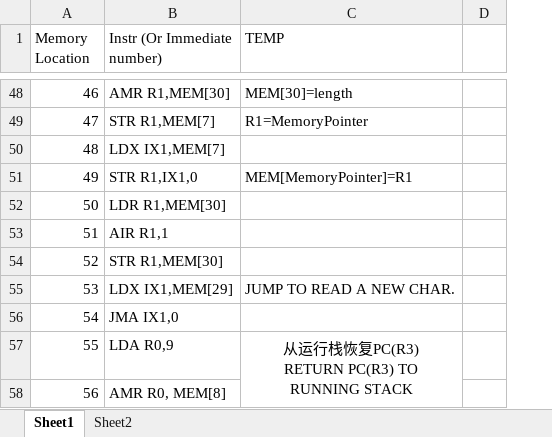
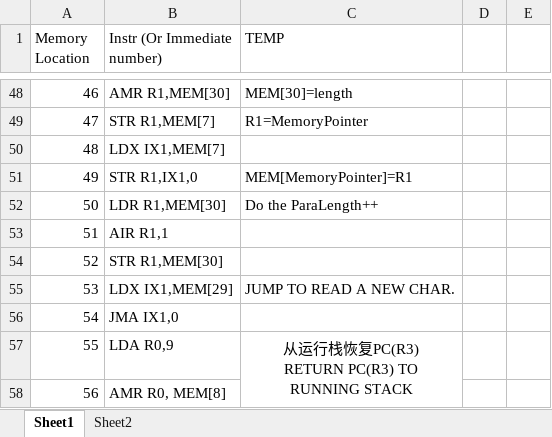
Before and after one commit to skyguidance/CSCI6461ComputerArchitecture, an Excel workbook: TestProgram2(Assembly-Code).xlsx, sheet Sheet1, drawn as a sheet; only a part is shown, gaps mark what is left out; values as stored, in another font and other column widths than the file's, no borders; the diff covers the shown part only; the diff names each change by its address in the sheet, - before the commit and + after, or states it on an @@ line.

```diff
--- a/TestProgram2(Assembly-Code).xlsx (sheet Sheet1)
+++ b/TestProgram2(Assembly-Code).xlsx (sheet Sheet1)
+column D, empty
-C52 (TEMP): (empty)
+C52 (TEMP): Do the ParaLength++
```
Also changed, not shown: other rows of this sheet, sheet Sheet2, hidden cells.
